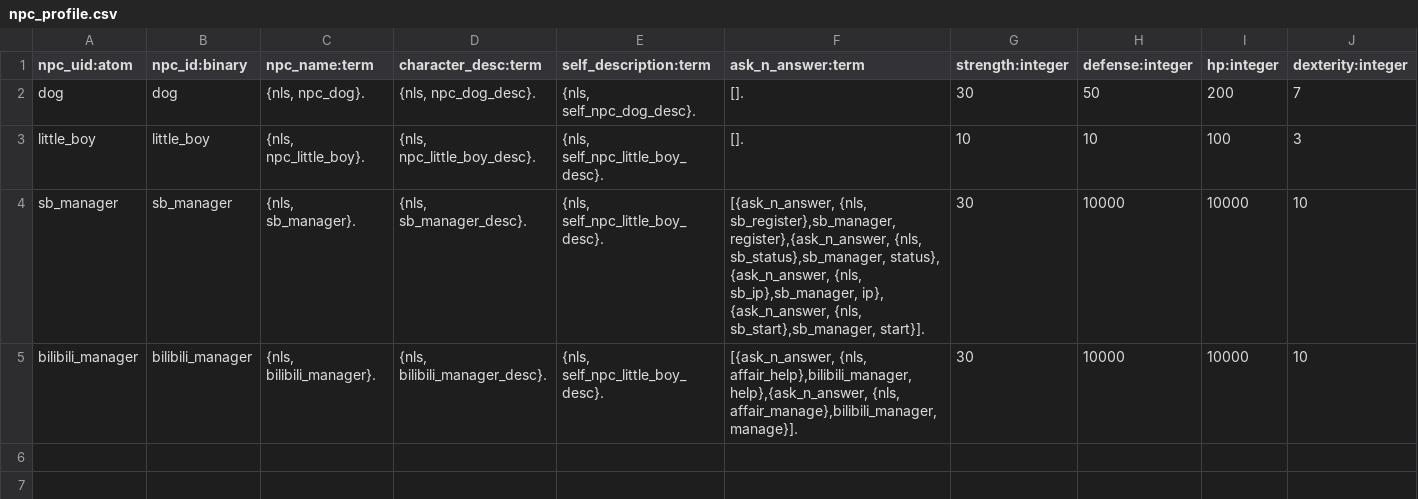
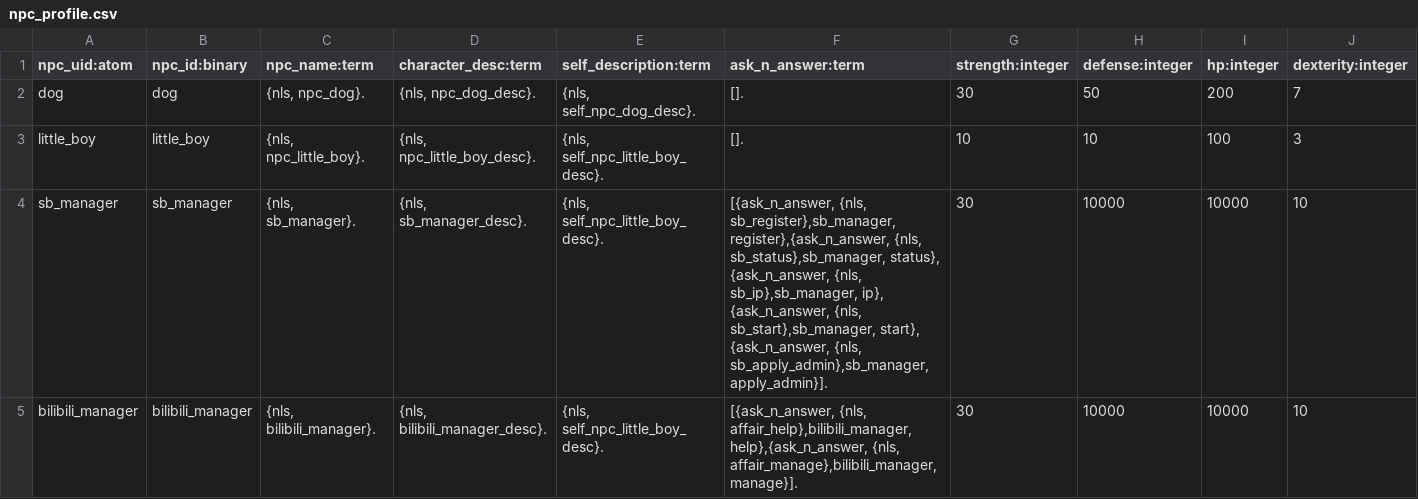
Before and after one commit to shuieryin/wechat_mud, a CSV file: priv/common_server/npc_profile.csv, drawn as a sheet.

Commit message:
apply admin batch 1

```diff
--- a/priv/common_server/npc_profile.csv
+++ b/priv/common_server/npc_profile.csv
@@ -3,5 +3,6 @@ dog,dog,"{nls, npc_dog}.","{nls, npc_dog_desc}.","{nls, self_npc_dog_desc}.",[].
 little_boy,little_boy,"{nls, npc_little_boy}.","{nls, npc_little_boy_desc}.","{nls, self_npc_little_boy_desc}.",[].,10,10,100,3
-sb_manager,sb_manager,"{nls, sb_manager}.","{nls, sb_manager_desc}.","{nls, self_npc_little_boy_desc}.","[{ask_n_answer, {nls, sb_register},sb_manager, register},{ask_n_answer, {nls, sb_status},sb_manager, status},
-{ask_n_answer, {nls, sb_ip},sb_manager, ip},
-{ask_n_answer, {nls, sb_start},sb_manager, start}].",30,10000,10000,10
+sb_manager,sb_manager,"{nls, sb_manager}.","{nls, sb_manager_desc}.","{nls, self_npc_little_boy_desc}.","[{ask_n_answer, {nls, sb_register},sb_manager, register},{ask_n_answer, {nls, sb_status},sb_manager, status},
+{ask_n_answer, {nls, sb_ip},sb_manager, ip},
+{ask_n_answer, {nls, sb_start},sb_manager, start},
+{ask_n_answer, {nls, sb_apply_admin},sb_manager, apply_admin}].",30,10000,10000,10
 bilibili_manager,bilibili_manager,"{nls, bilibili_manager}.","{nls, bilibili_manager_desc}.","{nls, self_npc_little_boy_desc}.","[{ask_n_answer, {nls, affair_help},bilibili_manager, help},{ask_n_answer, {nls, affair_manage},bilibili_manager, manage}].",30,10000,10000,10
```
Also changed, not shown: priv/nls_server/affair.csv, 5 other files.
